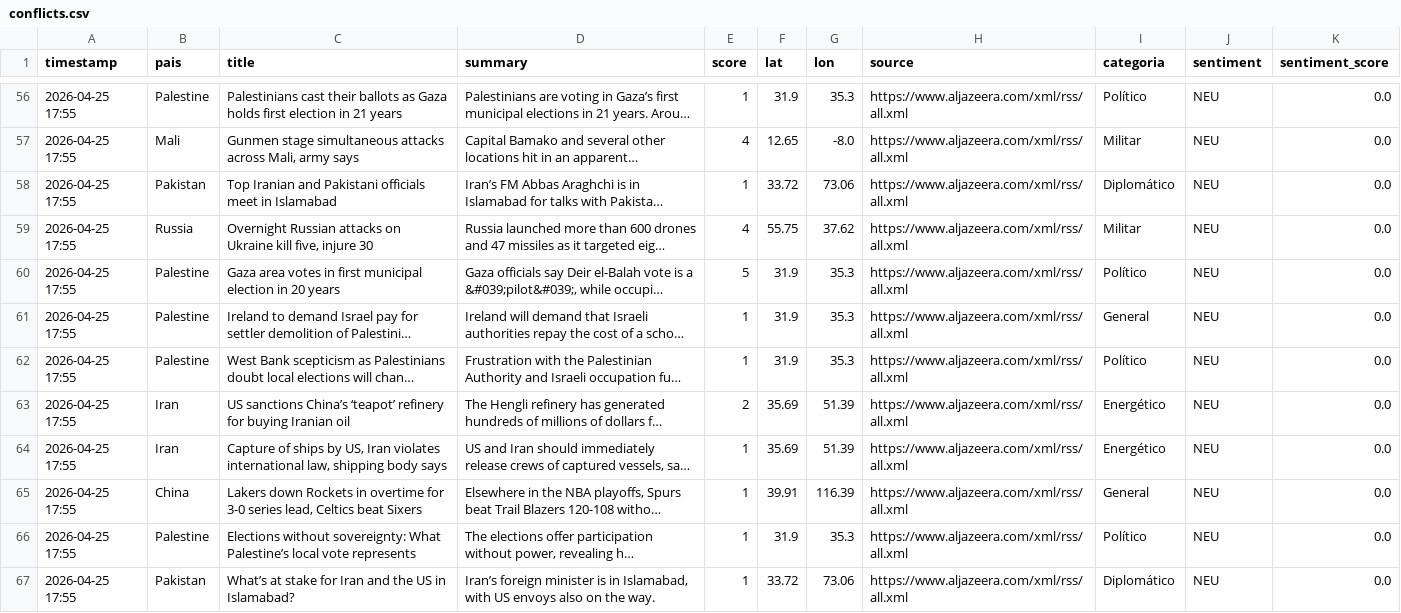
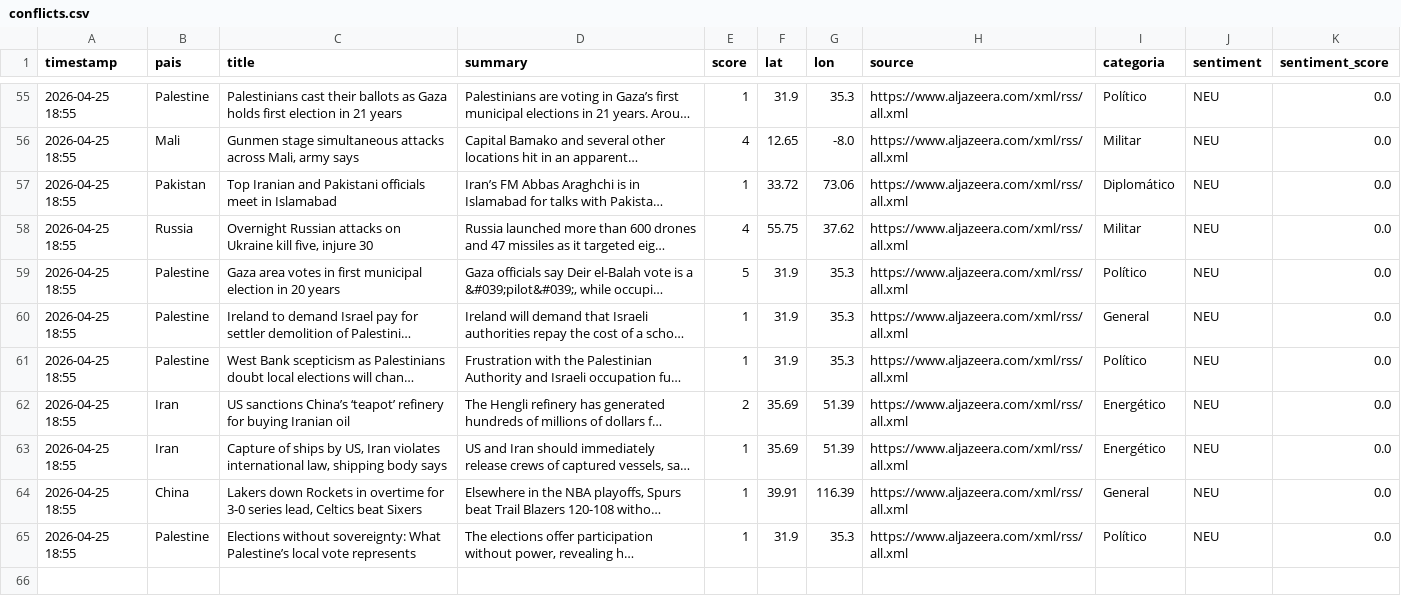
Before and after one commit to mcasrom/sieg-conflicts, a CSV file: data/processed/conflicts.csv, drawn as a sheet; only a part is shown, gaps mark what is left out; long unchanged cells end in …; removed rows and columns are numbered as before the commit, all else as after; the diff covers the shown part only; the diff names each change by its address in the sheet, - before the commit and + after, or states it on an @@ line.

```diff
--- a/data/processed/conflicts.csv
+++ b/data/processed/conflicts.csv
-A55:A65 (timestamp): 2026-04-25 17:55
+A55:A65 (timestamp): 2026-04-25 18:55
-row 67: 2026-04-25 17:55 | Pakistan | What’s at stake for Iran and the US in Islamabad? | Iran’s foreign minister is in Islamabad, with US envoys also on the way. | 1 | 33.72 | 73.06 | https://www.aljazeera.com/xml/rss/all.xml | Diplomático | NEU | 0.0
```
Also changed, not shown: 3 added rows, 4 removed rows and 50 edited cells elsewhere in this file.
